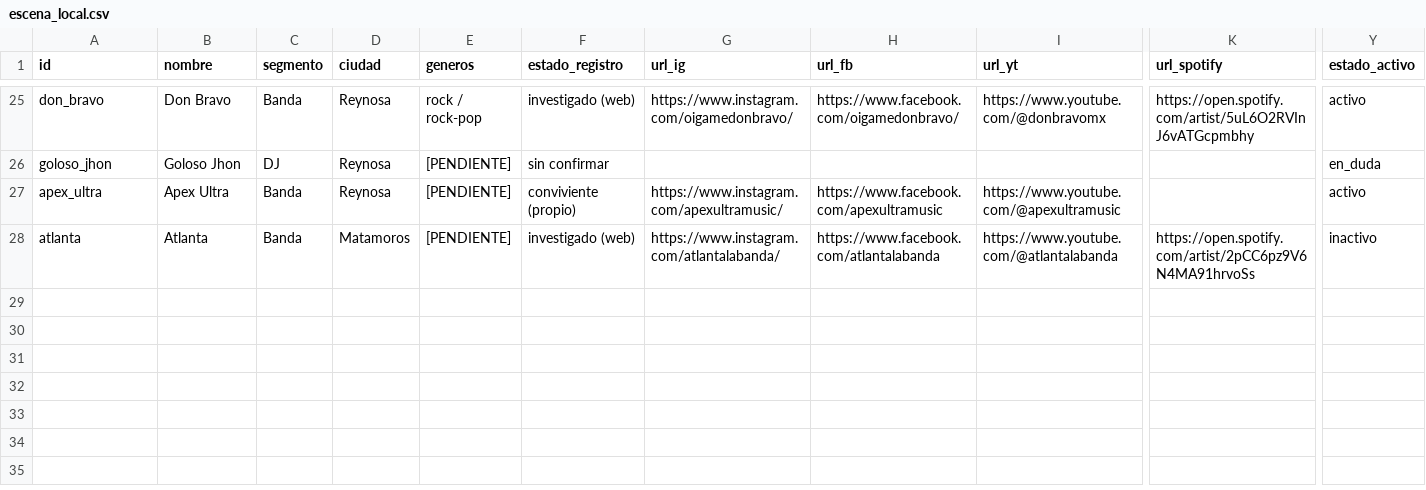
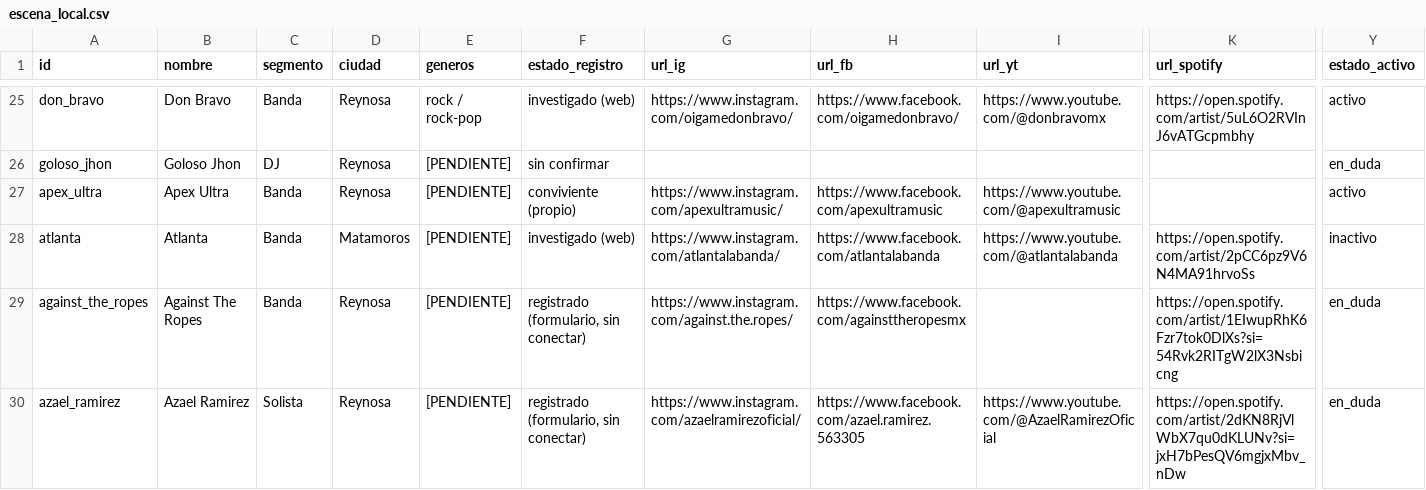
Before and after one commit to baldeadr/fronteragrande, a CSV file: data/escena_local.csv, drawn as a sheet; only a part is shown, gaps mark what is left out; rows hold the shown columns only; the diff names each change by its address in the sheet, - before the commit and + after, or states it on an @@ line.

Commit message:
Admin: DELETE /api/artists/{slug} con token; CSV semilla a 29 artistas
- DELETE con X-Admin-Token (patrón de feed_meta) borra en cascada feed/links/checks/snapshots

- data/escena_local.csv: filas de against_the_ropes y azael_ramirez (formato de export)

- tests: borrado exige admin (403)

```diff
--- a/data/escena_local.csv
+++ b/data/escena_local.csv
+row 29: against_the_ropes | Against The Ropes | Banda | Reynosa | [PENDIENTE] | registrado (formulario, sin conectar) | https://www.instagram.com/against.the.ropes/ | https://www.facebook.com/againsttheropesmx |  | https://open.spotify.com/artist/1EIwupRhK6Fzr7tok0DlXs?si=54Rvk2RITgW2lX3Nsbicng | en_duda
+row 30: azael_ramirez | Azael Ramirez | Solista | Reynosa | [PENDIENTE] | registrado (formulario, sin conectar) | https://www.instagram.com/azaelramirezoficial/ | https://www.facebook.com/azael.ramirez.563305 | https://www.youtube.com/@AzaelRamirezOficial | https://open.spotify.com/artist/2dKN8RjVlWbX7qu0dKLUNv?si=jxH7bPesQV6mgjxMbv_nDw | en_duda
```
Also changed, not shown: 3 other files.
